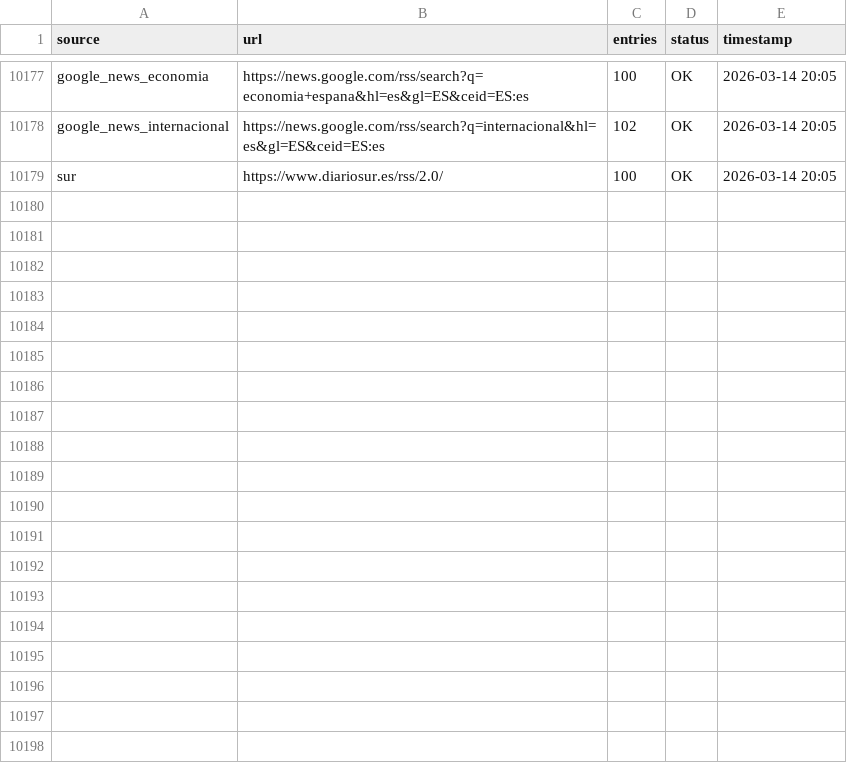
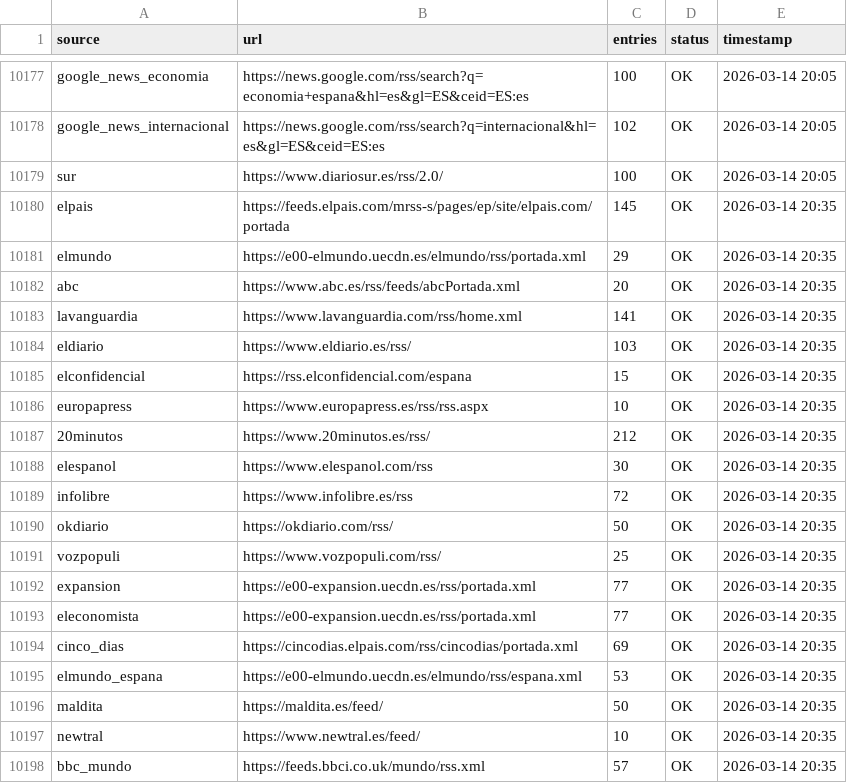
Before and after one commit to mcasrom/narrative-radar, a CSV file: data/processed/audit_sources.csv, drawn as a sheet; only a part is shown, gaps mark what is left out; the diff covers the shown part only; the diff names each change by its address in the sheet, - before the commit and + after, or states it on an @@ line.

```diff
--- a/data/processed/audit_sources.csv
+++ b/data/processed/audit_sources.csv
+row 10180: elpais | https://feeds.elpais.com/mrss-s/pages/ep/site/elpais.com/portada | 145 | OK | 2026-03-14 20:35
+row 10181: elmundo | https://e00-elmundo.uecdn.es/elmundo/rss/portada.xml | 29 | OK | 2026-03-14 20:35
+row 10182: abc | https://www.abc.es/rss/feeds/abcPortada.xml | 20 | OK | 2026-03-14 20:35
+row 10183: lavanguardia | https://www.lavanguardia.com/rss/home.xml | 141 | OK | 2026-03-14 20:35
+row 10184: eldiario | https://www.eldiario.es/rss/ | 103 | OK | 2026-03-14 20:35
+row 10185: elconfidencial | https://rss.elconfidencial.com/espana | 15 | OK | 2026-03-14 20:35
+row 10186: europapress | https://www.europapress.es/rss/rss.aspx | 10 | OK | 2026-03-14 20:35
+row 10187: 20minutos | https://www.20minutos.es/rss/ | 212 | OK | 2026-03-14 20:35
+row 10188: elespanol | https://www.elespanol.com/rss | 30 | OK | 2026-03-14 20:35
+row 10189: infolibre | https://www.infolibre.es/rss | 72 | OK | 2026-03-14 20:35
+row 10190: okdiario | https://okdiario.com/rss/ | 50 | OK | 2026-03-14 20:35
+row 10191: vozpopuli | https://www.vozpopuli.com/rss/ | 25 | OK | 2026-03-14 20:35
+row 10192: expansion | https://e00-expansion.uecdn.es/rss/portada.xml | 77 | OK | 2026-03-14 20:35
+row 10193: eleconomista | https://e00-expansion.uecdn.es/rss/portada.xml | 77 | OK | 2026-03-14 20:35
+row 10194: cinco_dias | https://cincodias.elpais.com/rss/cincodias/portada.xml | 69 | OK | 2026-03-14 20:35
+row 10195: elmundo_espana | https://e00-elmundo.uecdn.es/elmundo/rss/espana.xml | 53 | OK | 2026-03-14 20:35
+row 10196: maldita | https://maldita.es/feed/ | 50 | OK | 2026-03-14 20:35
+row 10197: newtral | https://www.newtral.es/feed/ | 10 | OK | 2026-03-14 20:35
+row 10198: bbc_mundo | https://feeds.bbci.co.uk/mundo/rss.xml | 57 | OK | 2026-03-14 20:35
```
Also changed, not shown: 15 added rows elsewhere in this file, data/processed/actors_network_history.csv, data/processed/agenda_history.csv, 38 other files.
